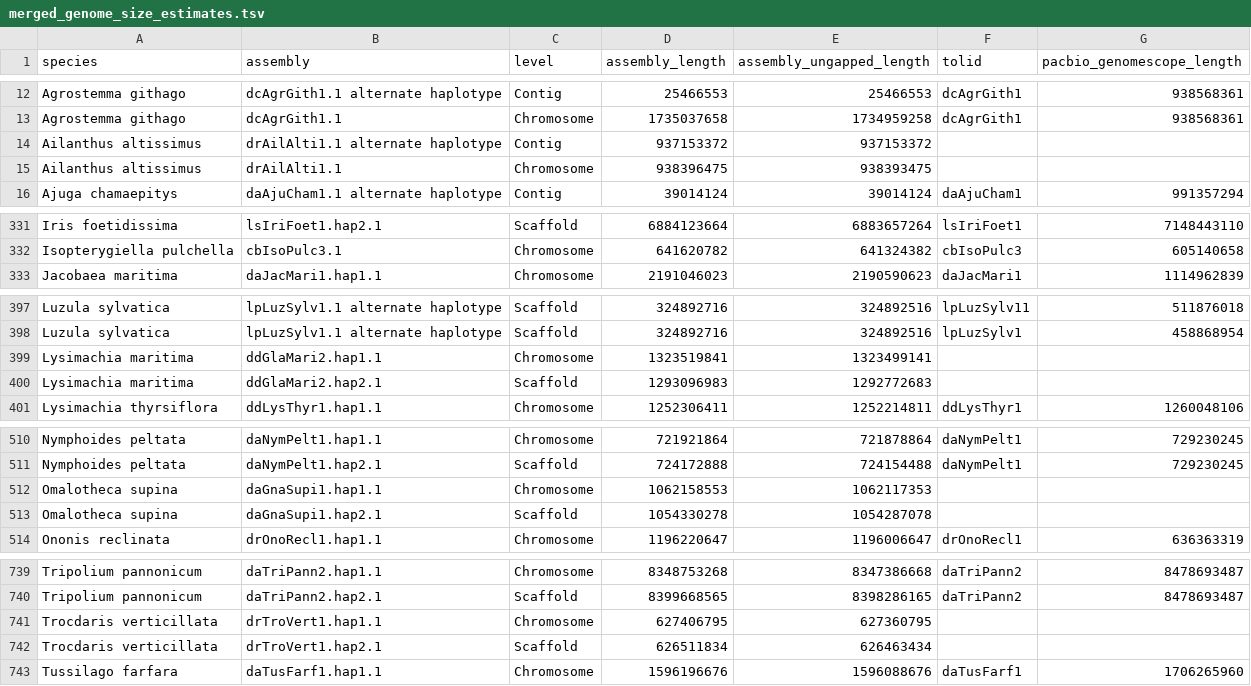
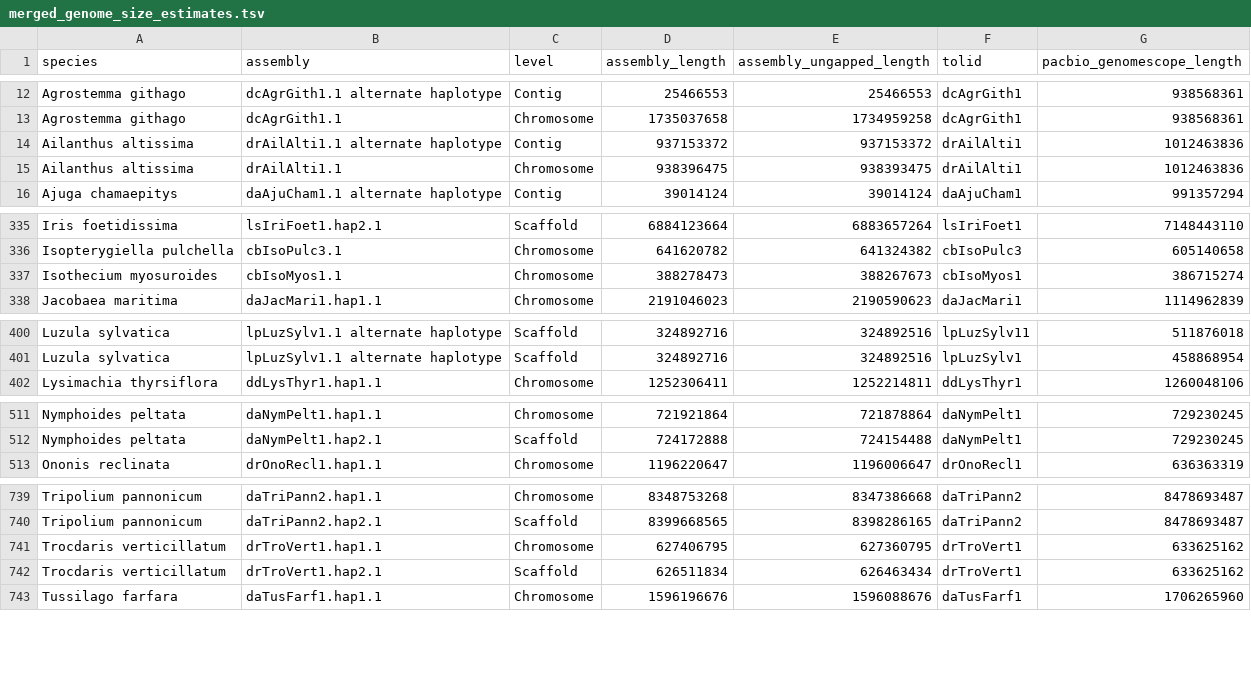
Before and after one commit to DToL-Plant-Working-Group/plant-sequencing-status, a TSV file: data/merged_genome_size_estimates.tsv, drawn as a sheet; only a part is shown, gaps mark what is left out; the diff covers the shown part only.

```diff
--- a/data/merged_genome_size_estimates.tsv
+++ b/data/merged_genome_size_estimates.tsv
@@ -13,4 +13,4 @@ Agrostemma githago	dcAgrGith1.1 alternate haplotype	Contig	25466553	25466553	dcA
 Agrostemma githago	dcAgrGith1.1	Chromosome	1735037658	1734959258	dcAgrGith1	938568361
-Ailanthus altissimus	drAilAlti1.1 alternate haplotype	Contig	937153372	937153372		
-Ailanthus altissimus	drAilAlti1.1	Chromosome	938396475	938393475		
+Ailanthus altissima	drAilAlti1.1 alternate haplotype	Contig	937153372	937153372	drAilAlti1	1012463836
+Ailanthus altissima	drAilAlti1.1	Chromosome	938396475	938393475	drAilAlti1	1012463836
 Ajuga chamaepitys	daAjuCham1.1 alternate haplotype	Contig	39014124	39014124	daAjuCham1	991357294
@@ -332,2 +336,3 @@ Iris foetidissima	lsIriFoet1.hap2.1	Scaffold	6884123664	6883657264	lsIriFoet1	71
 Isopterygiella pulchella	cbIsoPulc3.1	Chromosome	641620782	641324382	cbIsoPulc3	605140658
+Isothecium myosuroides	cbIsoMyos1.1	Chromosome	388278473	388267673	cbIsoMyos1	386715274
 Jacobaea maritima	daJacMari1.hap1.1	Chromosome	2191046023	2190590623	daJacMari1	1114962839
@@ -398,4 +401,2 @@ Luzula sylvatica	lpLuzSylv1.1 alternate haplotype	Scaffold	324892716	324892516	l
 Luzula sylvatica	lpLuzSylv1.1 alternate haplotype	Scaffold	324892716	324892516	lpLuzSylv1	458868954
-Lysimachia maritima	ddGlaMari2.hap1.1	Chromosome	1323519841	1323499141		
-Lysimachia maritima	ddGlaMari2.hap2.1	Scaffold	1293096983	1292772683		
 Lysimachia thyrsiflora	ddLysThyr1.hap1.1	Chromosome	1252306411	1252214811	ddLysThyr1	1260048106
@@ -511,4 +512,2 @@ Nymphoides peltata	daNymPelt1.hap1.1	Chromosome	721921864	721878864	daNymPelt1	7
 Nymphoides peltata	daNymPelt1.hap2.1	Scaffold	724172888	724154488	daNymPelt1	729230245
-Omalotheca supina	daGnaSupi1.hap1.1	Chromosome	1062158553	1062117353		
-Omalotheca supina	daGnaSupi1.hap2.1	Scaffold	1054330278	1054287078		
 Ononis reclinata	drOnoRecl1.hap1.1	Chromosome	1196220647	1196006647	drOnoRecl1	636363319
@@ -740,4 +740,4 @@ Tripolium pannonicum	daTriPann2.hap1.1	Chromosome	8348753268	8347386668	daTriPan
 Tripolium pannonicum	daTriPann2.hap2.1	Scaffold	8399668565	8398286165	daTriPann2	8478693487
-Trocdaris verticillata	drTroVert1.hap1.1	Chromosome	627406795	627360795		
-Trocdaris verticillata	drTroVert1.hap2.1	Scaffold	626511834	626463434		
+Trocdaris verticillatum	drTroVert1.hap1.1	Chromosome	627406795	627360795	drTroVert1	633625162
+Trocdaris verticillatum	drTroVert1.hap2.1	Scaffold	626511834	626463434	drTroVert1	633625162
 Tussilago farfara	daTusFarf1.hap1.1	Chromosome	1596196676	1596088676	daTusFarf1	1706265960
```
Also changed, not shown: 8 added rows and 5 removed rows elsewhere in this file, 1 other file.
